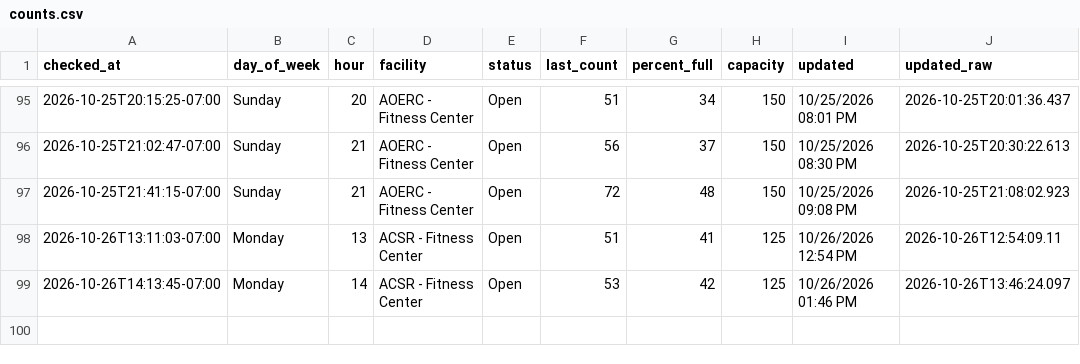
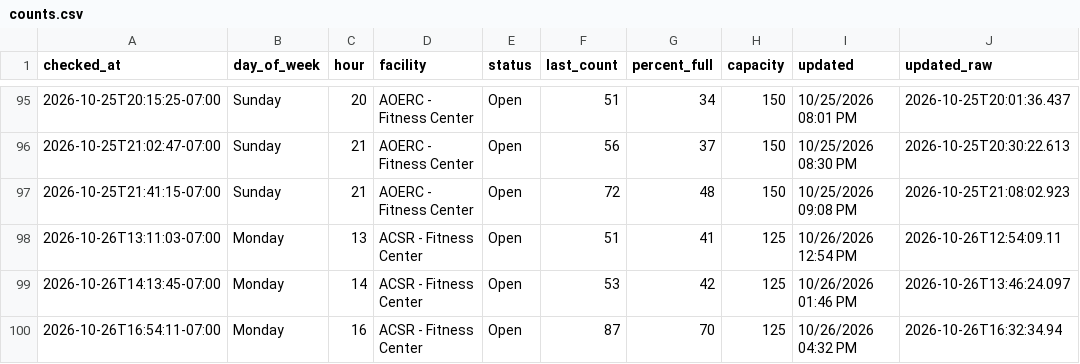
Before and after one commit to allmankm/gym-tracker, a CSV file: data/counts.csv, drawn as a sheet; only a part is shown, gaps mark what is left out; the diff names each change by its address in the sheet, - before the commit and + after, or states it on an @@ line.

```diff
--- a/data/counts.csv
+++ b/data/counts.csv
+row 100: 2026-10-26T16:54:11-07:00 | Monday | 16 | ACSR - Fitness Center | Open | 87 | 70 | 125 | 10/26/2026 04:32 PM | 2026-10-26T16:32:34.94
```
